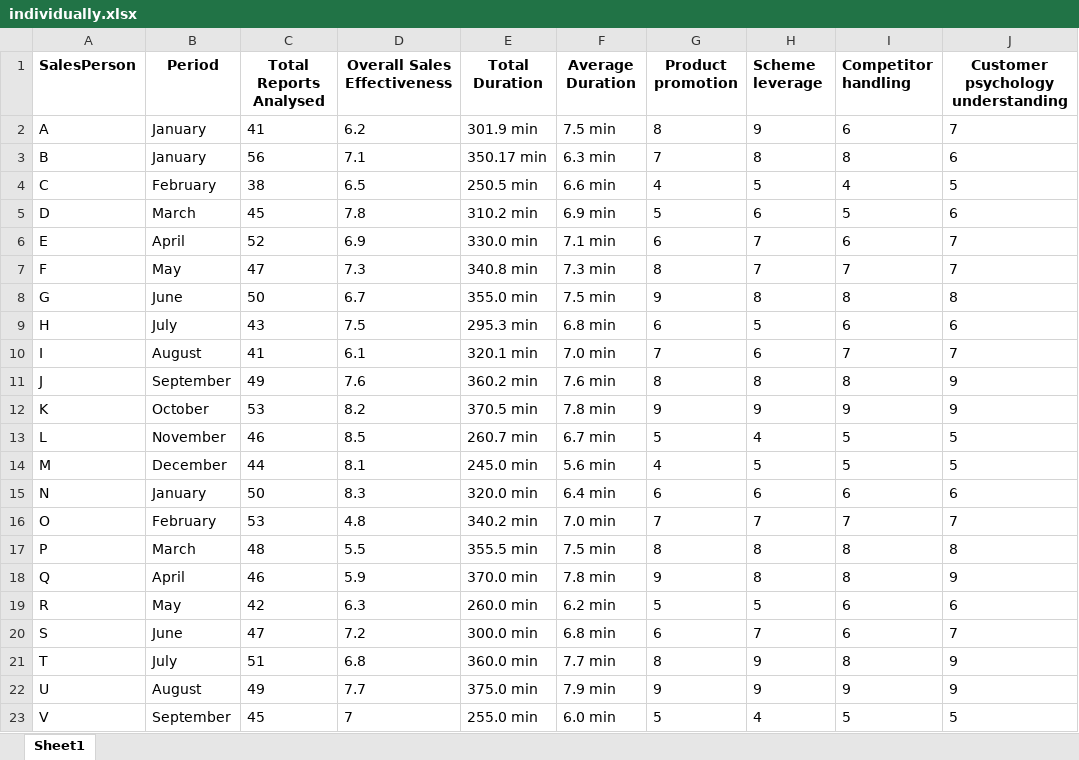
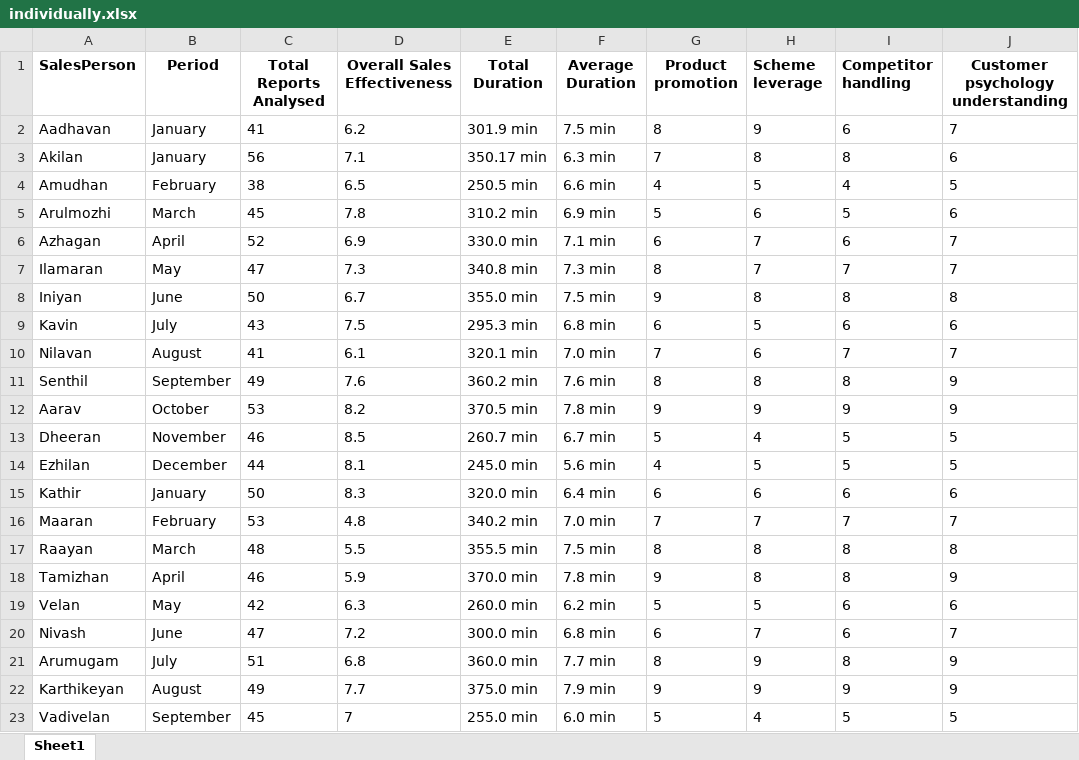
Before and after one commit to mugeshrwaran/naga, an Excel workbook: data/individually.xlsx, sheet Sheet1, drawn as a sheet; only a part is shown; values as stored, in another font and other column widths than the file's, no borders; the diff names each change by its address in the sheet, - before the commit and + after, or states it on an @@ line.

```diff
--- a/data/individually.xlsx (sheet Sheet1)
+++ b/data/individually.xlsx (sheet Sheet1)
-A2 (SalesPerson): A
+A2 (SalesPerson): Aadhavan
-A3 (SalesPerson): B
+A3 (SalesPerson): Akilan
-A4 (SalesPerson): C
+A4 (SalesPerson): Amudhan
-A5 (SalesPerson): D
+A5 (SalesPerson): Arulmozhi
-A6 (SalesPerson): E
+A6 (SalesPerson): Azhagan
-A7 (SalesPerson): F
+A7 (SalesPerson): Ilamaran
-A8 (SalesPerson): G
+A8 (SalesPerson): Iniyan
-A9 (SalesPerson): H
+A9 (SalesPerson): Kavin
-A10 (SalesPerson): I
+A10 (SalesPerson): Nilavan
-A11 (SalesPerson): J
+A11 (SalesPerson): Senthil
-A12 (SalesPerson): K
+A12 (SalesPerson): Aarav
-A13 (SalesPerson): L
+A13 (SalesPerson): Dheeran
-A14 (SalesPerson): M
+A14 (SalesPerson): Ezhilan
-A15 (SalesPerson): N
+A15 (SalesPerson): Kathir
-A16 (SalesPerson): O
+A16 (SalesPerson): Maaran
-A17 (SalesPerson): P
+A17 (SalesPerson): Raayan
-A18 (SalesPerson): Q
+A18 (SalesPerson): Tamizhan
-A19 (SalesPerson): R
+A19 (SalesPerson): Velan
-A20 (SalesPerson): S
+A20 (SalesPerson): Nivash
-A21 (SalesPerson): T
+A21 (SalesPerson): Arumugam
-A22 (SalesPerson): U
+A22 (SalesPerson): Karthikeyan
-A23 (SalesPerson): V
+A23 (SalesPerson): Vadivelan
```
Also changed, not shown: data/concerns.xlsx, 6 other files.
